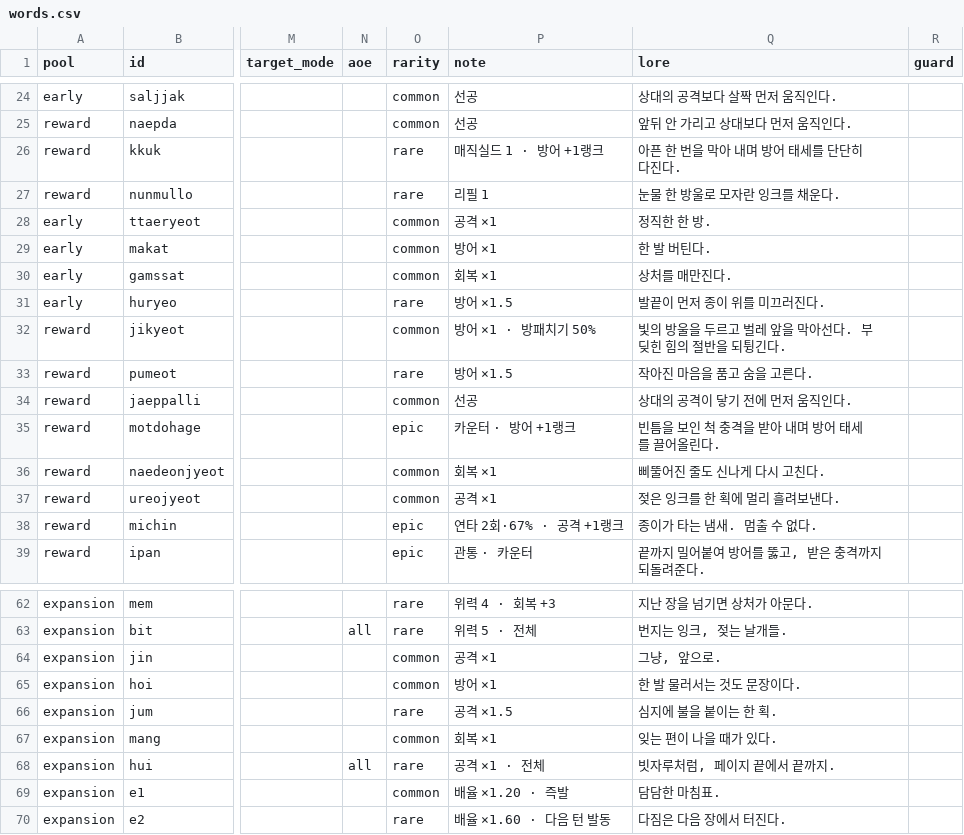
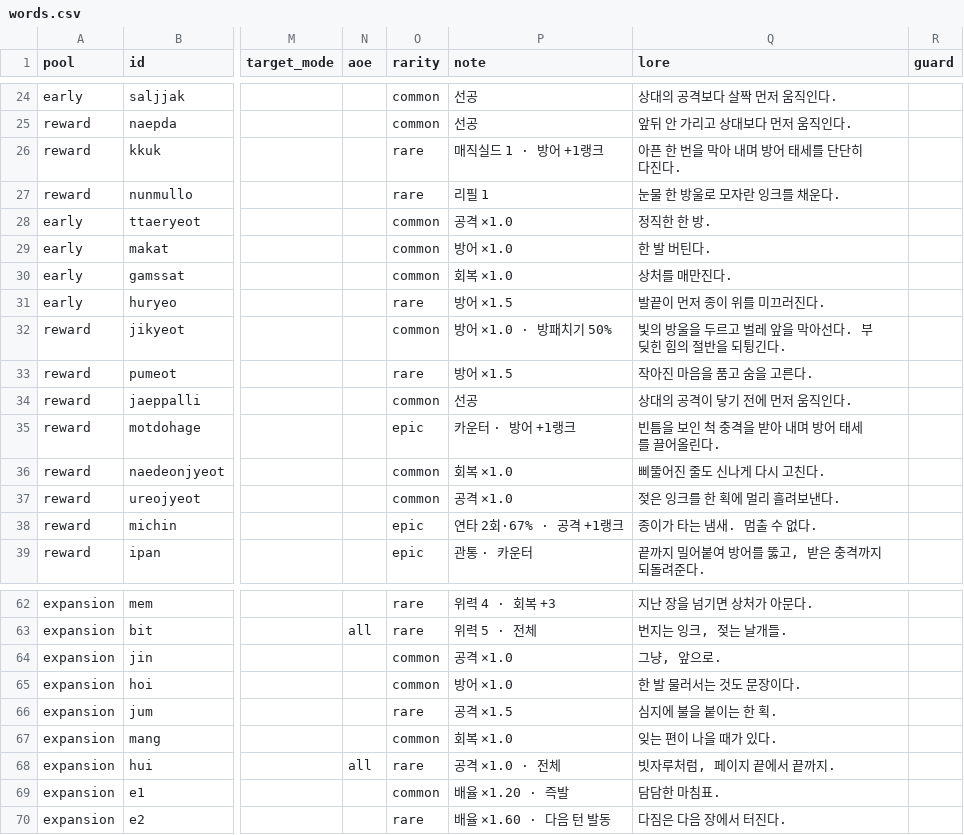
Before and after one commit to Yeop-Git/little_token, a CSV file: src/data/csv/words.csv, drawn as a sheet; only a part is shown, gaps mark what is left out; the diff names each change by its address in the sheet, - before the commit and + after, or states it on an @@ line.

```diff
--- a/src/data/csv/words.csv
+++ b/src/data/csv/words.csv
-P28 (note): 공격 ×1
+P28 (note): 공격 ×1.0
-P29 (note): 방어 ×1
+P29 (note): 방어 ×1.0
-P30 (note): 회복 ×1
+P30 (note): 회복 ×1.0
-P32 (note): 방어 ×1 · 방패치기 50%
+P32 (note): 방어 ×1.0 · 방패치기 50%
-P36 (note): 회복 ×1
+P36 (note): 회복 ×1.0
-P37 (note): 공격 ×1
+P37 (note): 공격 ×1.0
-P64 (note): 공격 ×1
+P64 (note): 공격 ×1.0
-P65 (note): 방어 ×1
+P65 (note): 방어 ×1.0
-P67 (note): 회복 ×1
+P67 (note): 회복 ×1.0
-P68 (note): 공격 ×1 · 전체
+P68 (note): 공격 ×1.0 · 전체
```
Also changed, not shown: 10 other files.
